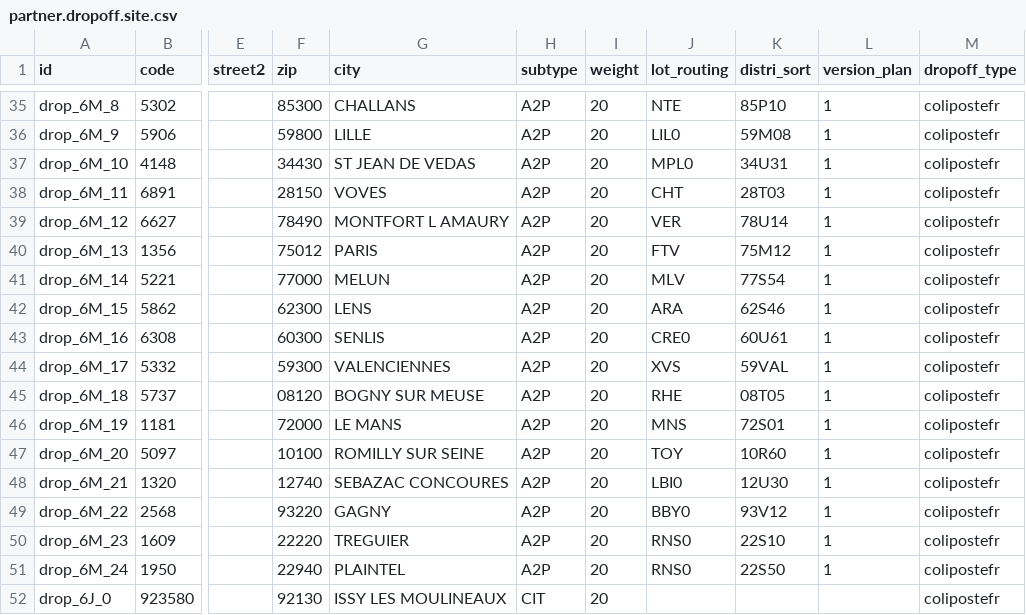
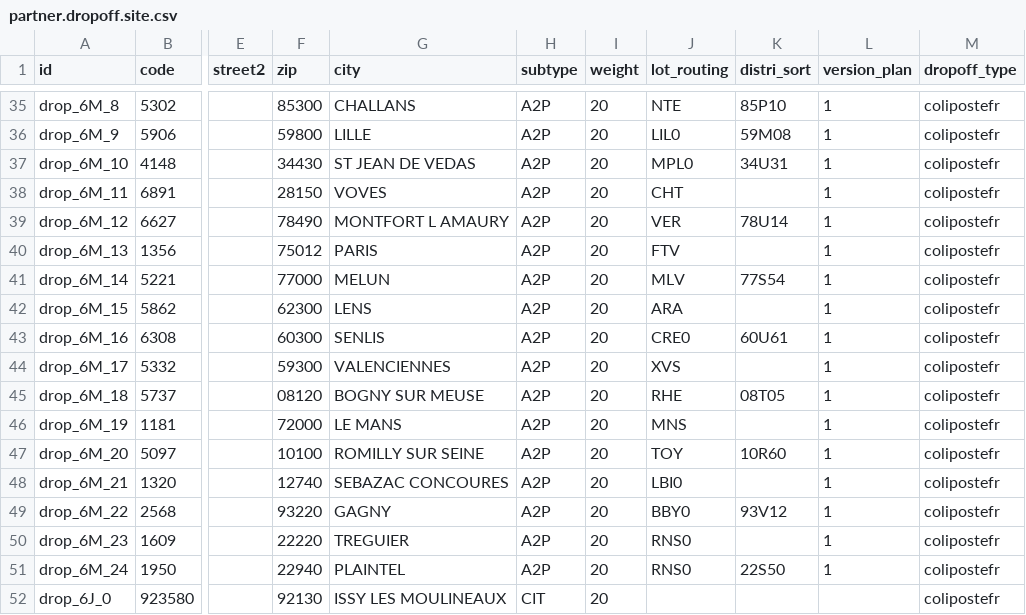
Before and after one commit to akretion/carrier-delivery-colipostefr, a CSV file: delivery_carrier_label_so_colissimo/demo/partner.dropoff.site.csv, drawn as a sheet; only a part is shown, gaps mark what is left out; the diff names each change by its address in the sheet, - before the commit and + after, or states it on an @@ line.

```diff
--- a/delivery_carrier_label_so_colissimo/demo/partner.dropoff.site.csv
+++ b/delivery_carrier_label_so_colissimo/demo/partner.dropoff.site.csv
-K38 (distri_sort): 28T03
+K38 (distri_sort): (empty)
-K40 (distri_sort): 75M12
+K40 (distri_sort): (empty)
-K42 (distri_sort): 62S46
+K42 (distri_sort): (empty)
-K44 (distri_sort): 59VAL
+K44 (distri_sort): (empty)
-K46 (distri_sort): 72S01
+K46 (distri_sort): (empty)
-K48 (distri_sort): 12U30
+K48 (distri_sort): (empty)
-K50 (distri_sort): 22S10
+K50 (distri_sort): (empty)
```
Also changed, not shown: delivery_carrier_label_so_colissimo/demo/stock.picking.csv, 3 other files.
